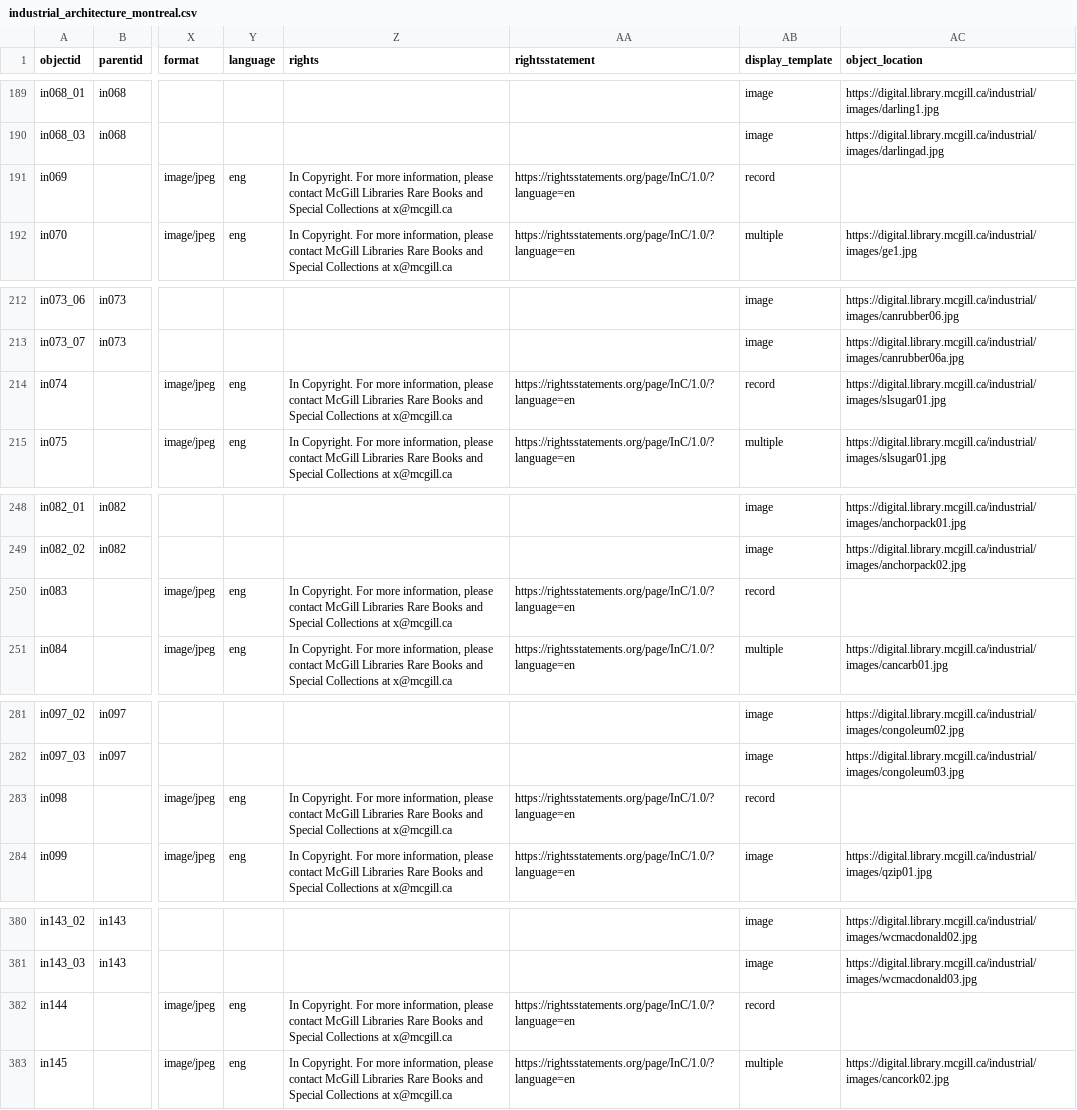
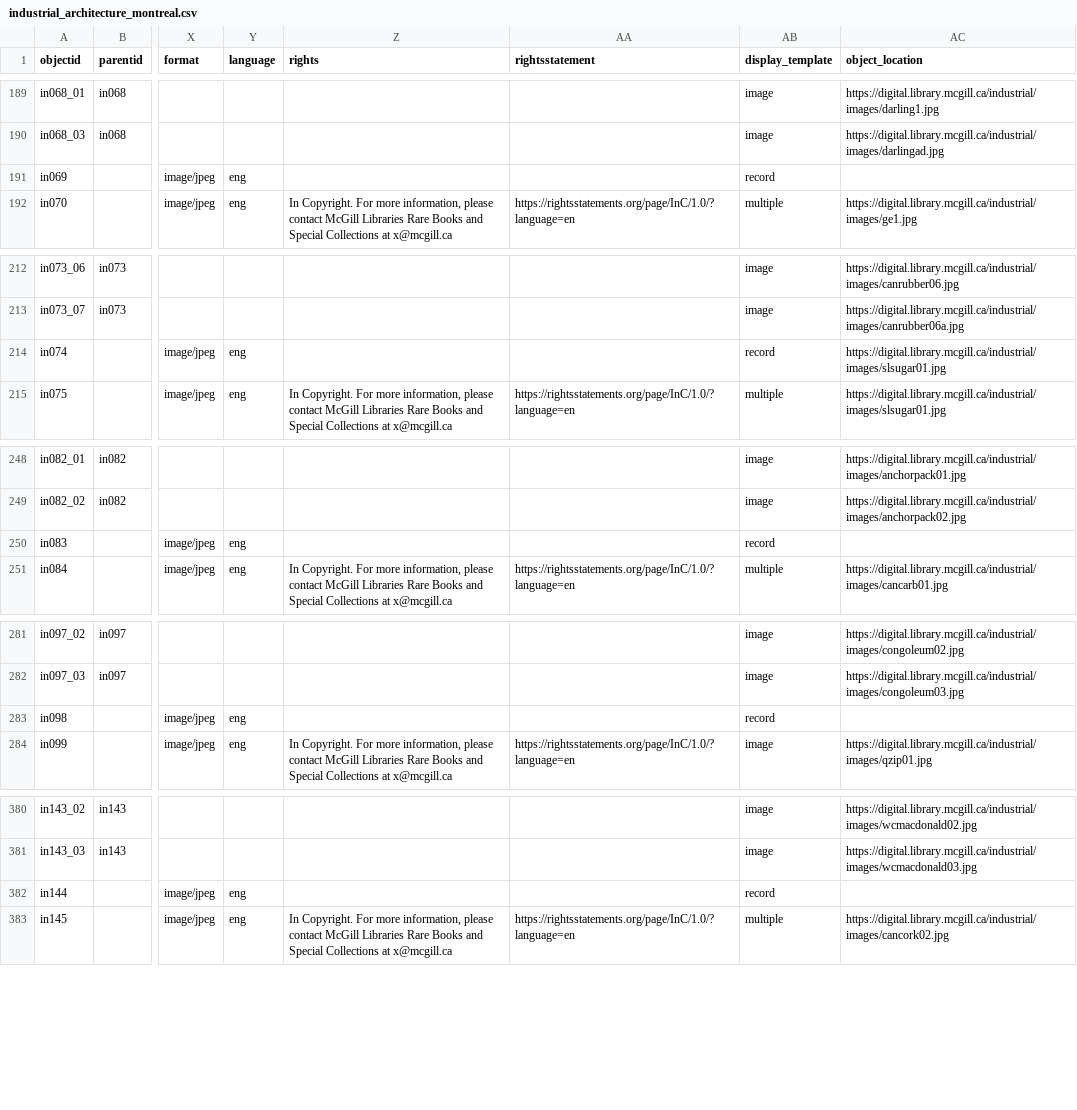
Before and after one commit to neltanner/industrial-architecture-montreal, a CSV file: _data/industrial_architecture_montreal.csv, drawn as a sheet; only a part is shown, gaps mark what is left out; the diff covers the shown part only; the diff names each change by its address in the sheet, - before the commit and + after, or states it on an @@ line.

Commit message:
removed copyright statement for no-image records

```diff
--- a/_data/industrial_architecture_montreal.csv
+++ b/_data/industrial_architecture_montreal.csv
-Z191 (rights): In Copyright. For more information, please contact McGill Libraries Rare Books and Special Collections at x@mcgill.ca
+Z191 (rights): (empty)
-AA191 (rightsstatement): https://rightsstatements.org/page/InC/1.0/?language=en
+AA191 (rightsstatement): (empty)
-Z214 (rights): In Copyright. For more information, please contact McGill Libraries Rare Books and Special Collections at x@mcgill.ca
+Z214 (rights): (empty)
-AA214 (rightsstatement): https://rightsstatements.org/page/InC/1.0/?language=en
+AA214 (rightsstatement): (empty)
-Z250 (rights): In Copyright. For more information, please contact McGill Libraries Rare Books and Special Collections at x@mcgill.ca
+Z250 (rights): (empty)
-AA250 (rightsstatement): https://rightsstatements.org/page/InC/1.0/?language=en
+AA250 (rightsstatement): (empty)
-Z283 (rights): In Copyright. For more information, please contact McGill Libraries Rare Books and Special Collections at x@mcgill.ca
+Z283 (rights): (empty)
-AA283 (rightsstatement): https://rightsstatements.org/page/InC/1.0/?language=en
+AA283 (rightsstatement): (empty)
-Z382 (rights): In Copyright. For more information, please contact McGill Libraries Rare Books and Special Collections at x@mcgill.ca
+Z382 (rights): (empty)
-AA382 (rightsstatement): https://rightsstatements.org/page/InC/1.0/?language=en
+AA382 (rightsstatement): (empty)
```
Also changed, not shown: 20 edited cells elsewhere in this file.
